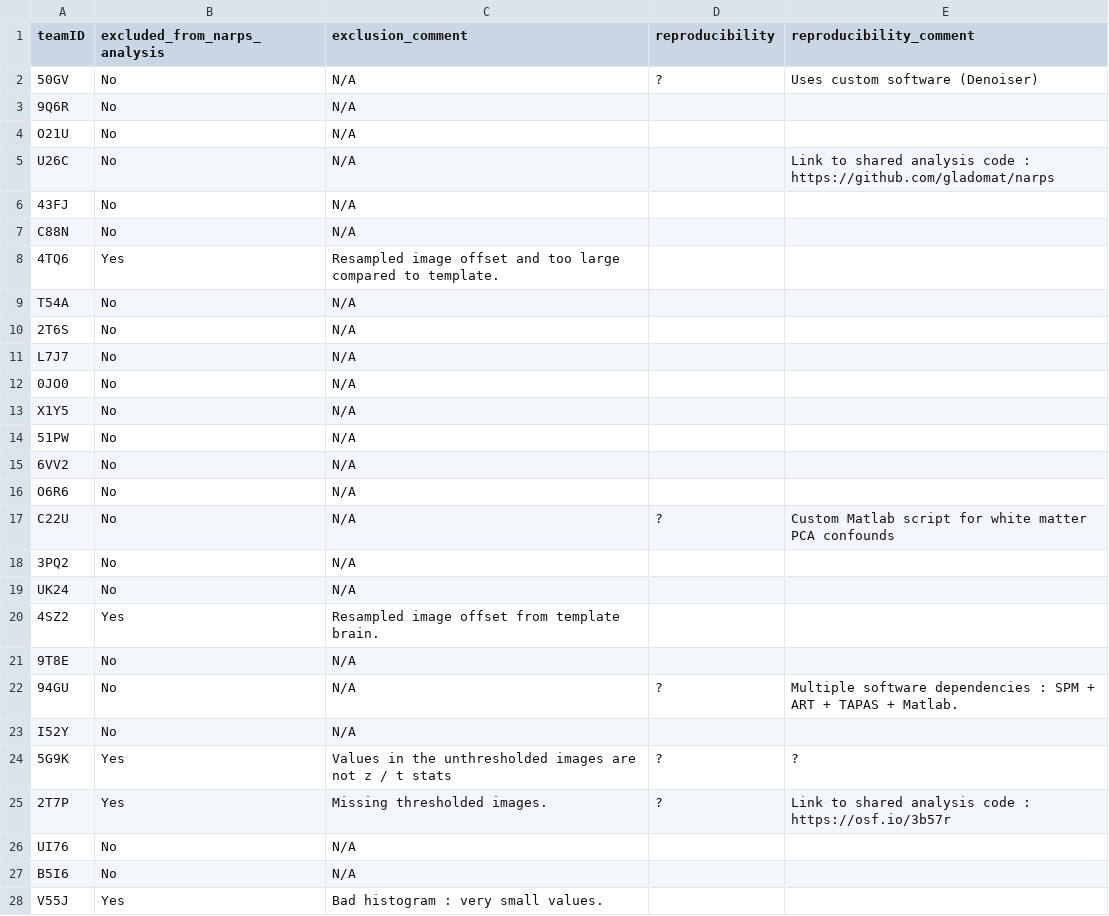
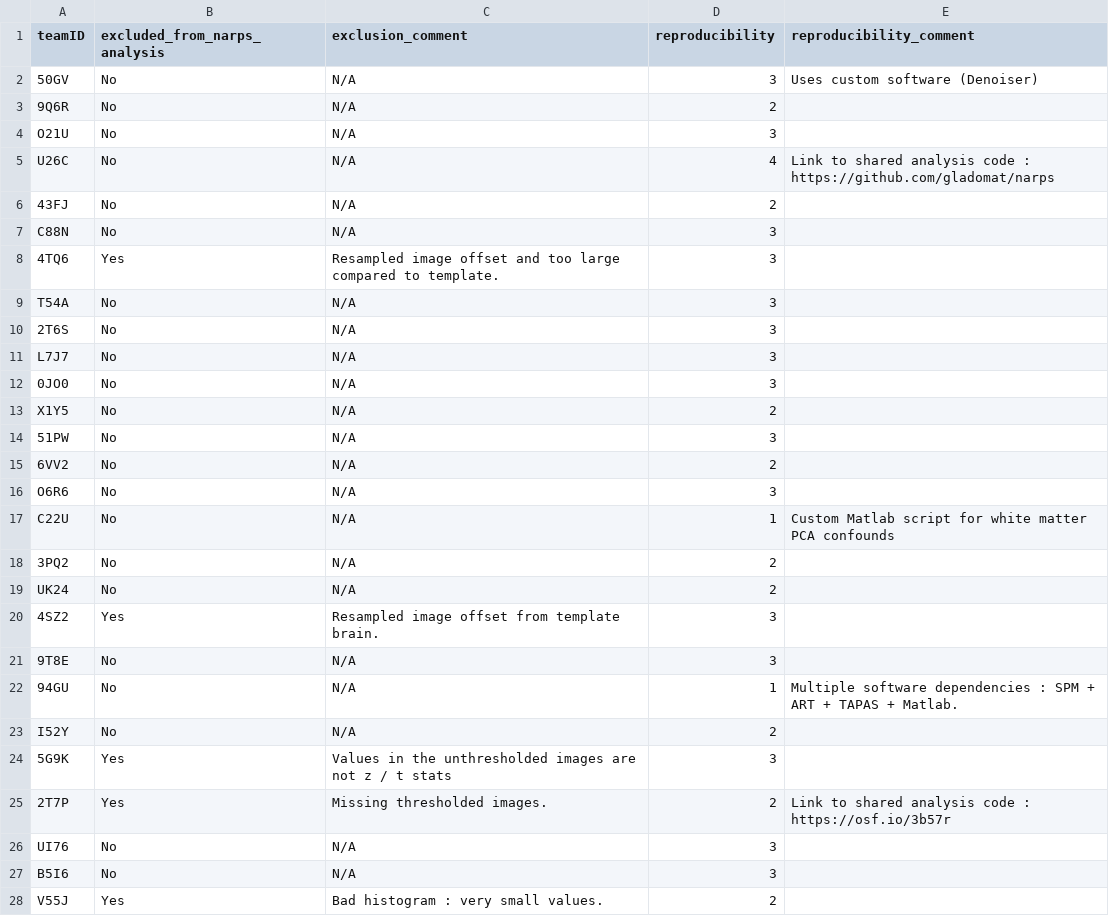
Before and after one commit to Inria-Empenn/narps_open_pipelines, a TSV file: narps_open/data/description/analysis_pipelines_comments.tsv, drawn as a sheet; only a part is shown; the diff covers the shown part only.

Commit message:
: reproducibility score + added source code links

```diff
--- a/narps_open/data/description/analysis_pipelines_comments.tsv
+++ b/narps_open/data/description/analysis_pipelines_comments.tsv
@@ -1,28 +1,28 @@
 teamID	excluded_from_narps_analysis	exclusion_comment	reproducibility	reproducibility_comment
-50GV	No	N/A	?	Uses custom software (Denoiser)
-9Q6R	No	N/A		
-O21U	No	N/A		
-U26C	No	N/A		Link to shared analysis code : https://github.com/gladomat/narps
-43FJ	No	N/A		
-C88N	No	N/A		
-4TQ6	Yes	Resampled image offset and too large compared to template.		
-T54A	No	N/A		
-2T6S	No	N/A		
-L7J7	No	N/A		
-0JO0	No	N/A		
-X1Y5	No	N/A		
-51PW	No	N/A		
-6VV2	No	N/A		
-O6R6	No	N/A		
-C22U	No	N/A	?	Custom Matlab script for white matter PCA confounds
-3PQ2	No	N/A		
-UK24	No	N/A		
-4SZ2	Yes	Resampled image offset from template brain.		
-9T8E	No	N/A		
-94GU	No	N/A	?	Multiple software dependencies : SPM + ART + TAPAS + Matlab.
-I52Y	No	N/A		
-5G9K	Yes	Values in the unthresholded images are not z / t stats	?	?
-2T7P	Yes	Missing thresholded images.	?	Link to shared analysis code : https://osf.io/3b57r
-UI76	No	N/A		
-B5I6	No	N/A		
-V55J	Yes	Bad histogram : very small values.		
+50GV	No	N/A	3	Uses custom software (Denoiser)
+9Q6R	No	N/A	2	
+O21U	No	N/A	3	
+U26C	No	N/A	4	Link to shared analysis code : https://github.com/gladomat/narps
+43FJ	No	N/A	2	
+C88N	No	N/A	3	
+4TQ6	Yes	Resampled image offset and too large compared to template.	3	
+T54A	No	N/A	3	
+2T6S	No	N/A	3	
+L7J7	No	N/A	3	
+0JO0	No	N/A	3	
+X1Y5	No	N/A	2	
+51PW	No	N/A	3	
+6VV2	No	N/A	2	
+O6R6	No	N/A	3	
+C22U	No	N/A	1	Custom Matlab script for white matter PCA confounds
+3PQ2	No	N/A	2	
+UK24	No	N/A	2	
+4SZ2	Yes	Resampled image offset from template brain.	3	
+9T8E	No	N/A	3	
+94GU	No	N/A	1	Multiple software dependencies : SPM + ART + TAPAS + Matlab.
+I52Y	No	N/A	2	
+5G9K	Yes	Values in the unthresholded images are not z / t stats	3	
+2T7P	Yes	Missing thresholded images.	2	Link to shared analysis code : https://osf.io/3b57r
+UI76	No	N/A	3	
+B5I6	No	N/A	3	
+V55J	Yes	Bad histogram : very small values.	2	
```
Also changed, not shown: 48 edited cells elsewhere in this file, 1 other file.
